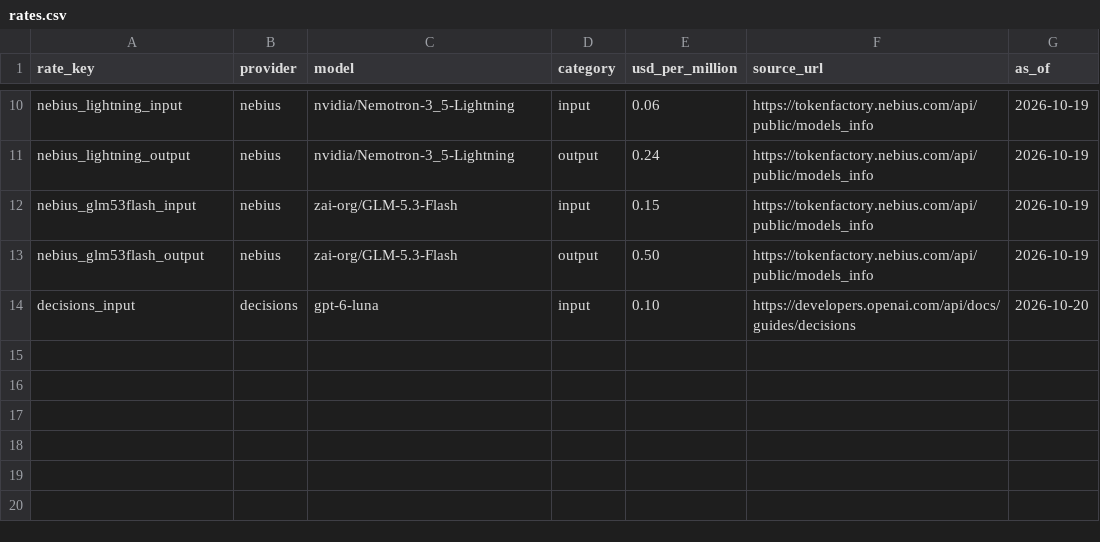
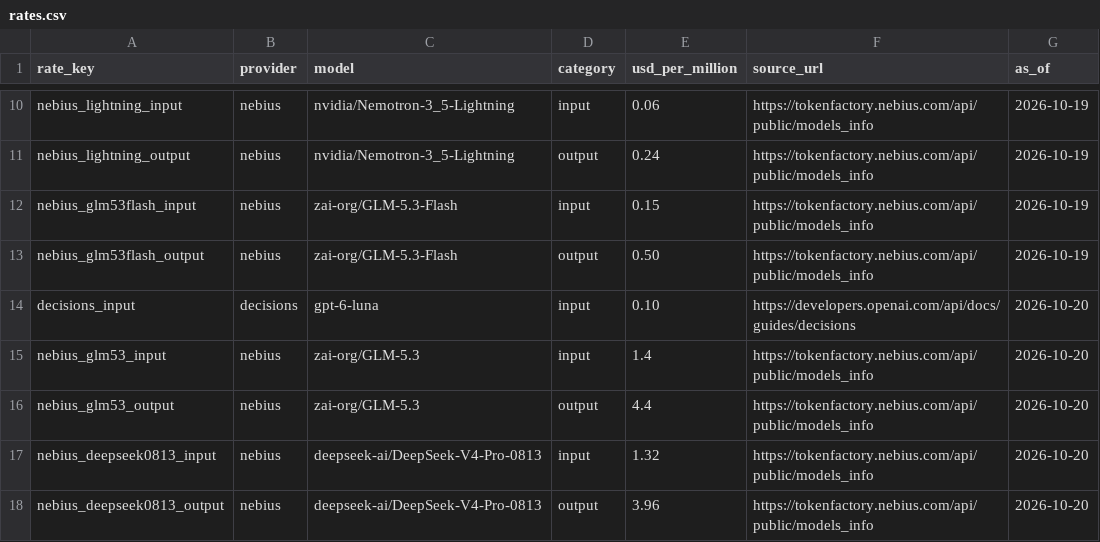
Before and after one commit to shahdevansh/spotify-review-pipeline, a CSV file: config/rates.csv, drawn as a sheet; only a part is shown, gaps mark what is left out.

```diff
--- a/config/rates.csv
+++ b/config/rates.csv
@@ -14 +14,5 @@ nebius_glm53flash_output,nebius,zai-org/GLM-5.3-Flash,output,0.50,https://tokenf
 decisions_input,decisions,gpt-6-luna,input,0.10,https://developers.openai.com/api/docs/guides/decisions,2026-10-20
+nebius_glm53_input,nebius,zai-org/GLM-5.3,input,1.4,https://tokenfactory.nebius.com/api/public/models_info,2026-10-20
+nebius_glm53_output,nebius,zai-org/GLM-5.3,output,4.4,https://tokenfactory.nebius.com/api/public/models_info,2026-10-20
+nebius_deepseek0813_input,nebius,deepseek-ai/DeepSeek-V4-Pro-0813,input,1.32,https://tokenfactory.nebius.com/api/public/models_info,2026-10-20
+nebius_deepseek0813_output,nebius,deepseek-ai/DeepSeek-V4-Pro-0813,output,3.96,https://tokenfactory.nebius.com/api/public/models_info,2026-10-20
```
Also changed, not shown: 37 other files.
